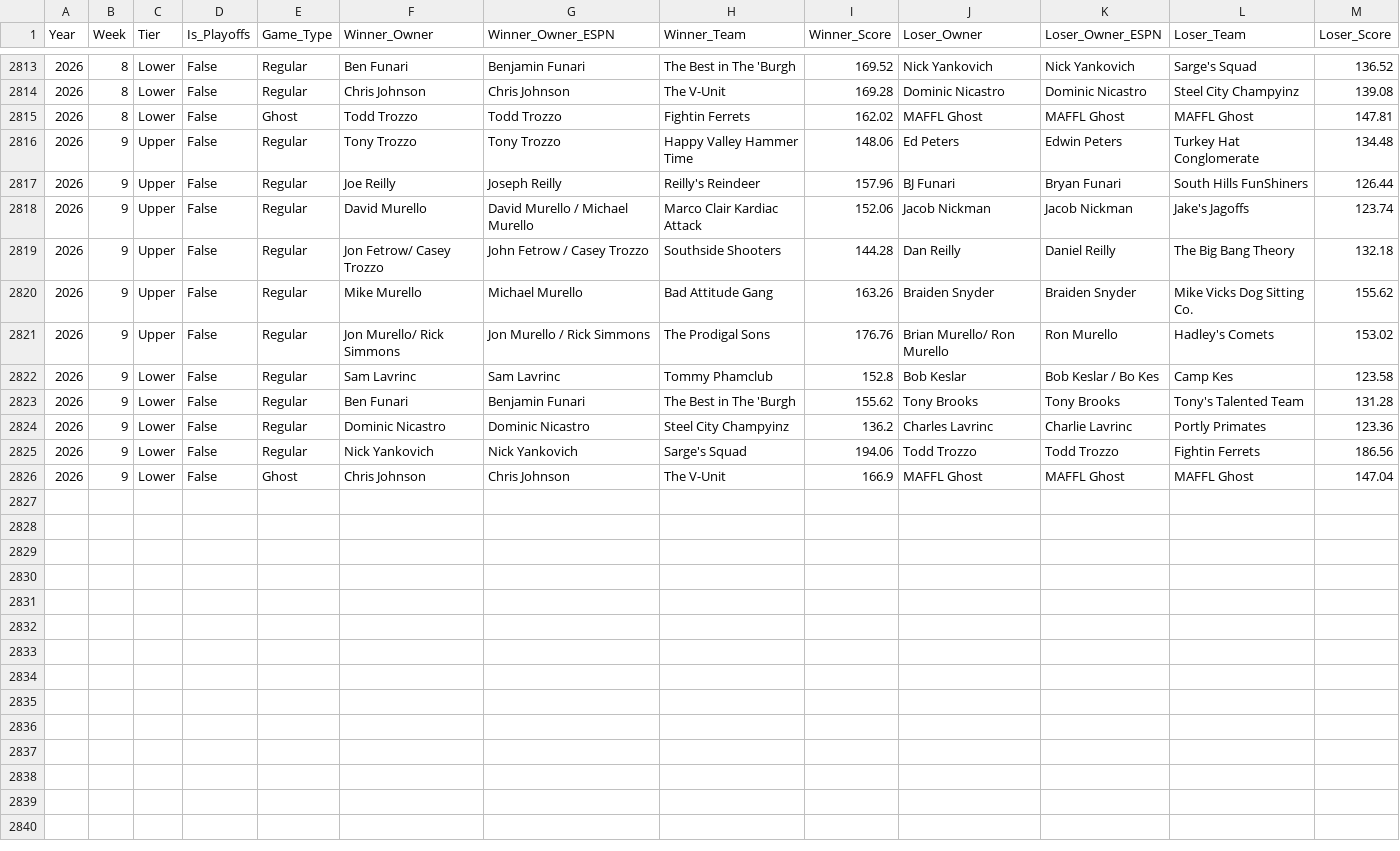
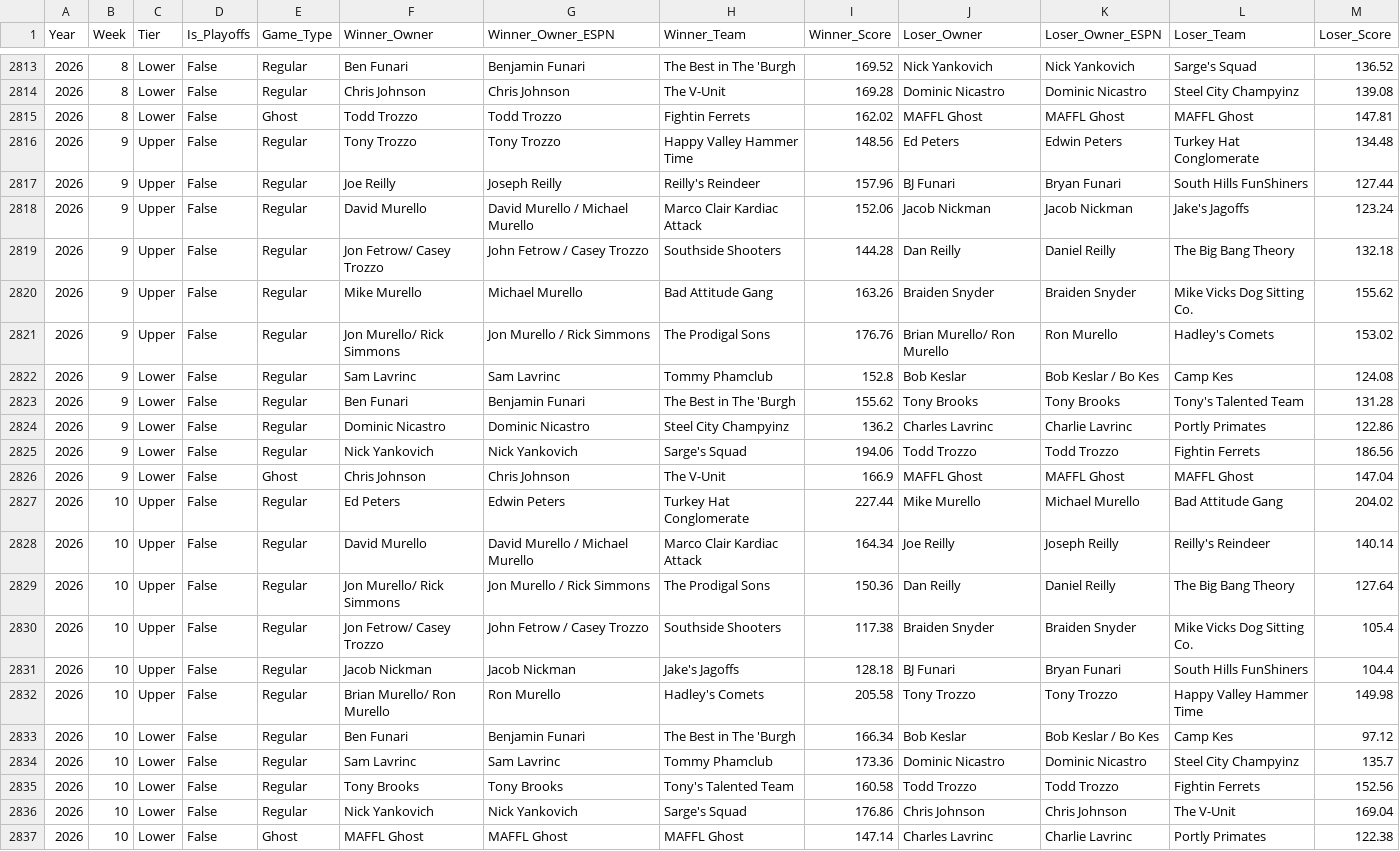
Before and after one commit to maffl-commish/maffl, a CSV file: data/MAFFL_Matchups_Clean.csv, drawn as a sheet; only a part is shown, gaps mark what is left out.

```diff
--- a/data/MAFFL_Matchups_Clean.csv
+++ b/data/MAFFL_Matchups_Clean.csv
@@ -2815,5 +2815,5 @@ Year,Week,Tier,Is_Playoffs,Game_Type,Winner_Owner,Winner_Owner_ESPN,Winner_Team,
 2026,8,Lower,False,Ghost,Todd Trozzo,Todd Trozzo,Fightin Ferrets,162.02,MAFFL Ghost,MAFFL Ghost,MAFFL Ghost,147.81
-2026,9,Upper,False,Regular,Tony Trozzo,Tony Trozzo,Happy Valley Hammer Time,148.06,Ed Peters,Edwin Peters,Turkey Hat Conglomerate,134.48
-2026,9,Upper,False,Regular,Joe Reilly,Joseph Reilly,Reilly's Reindeer,157.96,BJ Funari,Bryan Funari,South Hills FunShiners,126.44
-2026,9,Upper,False,Regular,David Murello,David Murello / Michael Murello,Marco Clair Kardiac Attack,152.06,Jacob Nickman,Jacob Nickman,Jake's Jagoffs,123.74
+2026,9,Upper,False,Regular,Tony Trozzo,Tony Trozzo,Happy Valley Hammer Time,148.56,Ed Peters,Edwin Peters,Turkey Hat Conglomerate,134.48
+2026,9,Upper,False,Regular,Joe Reilly,Joseph Reilly,Reilly's Reindeer,157.96,BJ Funari,Bryan Funari,South Hills FunShiners,127.44
+2026,9,Upper,False,Regular,David Murello,David Murello / Michael Murello,Marco Clair Kardiac Attack,152.06,Jacob Nickman,Jacob Nickman,Jake's Jagoffs,123.24
 2026,9,Upper,False,Regular,Jon Fetrow/ Casey Trozzo,John Fetrow / Casey Trozzo,Southside Shooters,144.28,Dan Reilly,Daniel Reilly,The Big Bang Theory,132.18
@@ -2821,6 +2821,17 @@ Year,Week,Tier,Is_Playoffs,Game_Type,Winner_Owner,Winner_Owner_ESPN,Winner_Team,
 2026,9,Upper,False,Regular,Jon Murello/ Rick Simmons,Jon Murello / Rick Simmons,The Prodigal Sons,176.76,Brian Murello/ Ron Murello,Ron Murello,Hadley's Comets,153.02
-2026,9,Lower,False,Regular,Sam Lavrinc,Sam Lavrinc,Tommy Phamclub,152.8,Bob Keslar,Bob Keslar / Bo Kes,Camp Kes,123.58
+2026,9,Lower,False,Regular,Sam Lavrinc,Sam Lavrinc,Tommy Phamclub,152.8,Bob Keslar,Bob Keslar / Bo Kes,Camp Kes,124.08
 2026,9,Lower,False,Regular,Ben Funari,Benjamin Funari,The Best in The 'Burgh,155.62,Tony Brooks,Tony Brooks,Tony's Talented Team,131.28
-2026,9,Lower,False,Regular,Dominic Nicastro,Dominic Nicastro,Steel City Champyinz,136.2,Charles Lavrinc,Charlie Lavrinc,Portly Primates,123.36
+2026,9,Lower,False,Regular,Dominic Nicastro,Dominic Nicastro,Steel City Champyinz,136.2,Charles Lavrinc,Charlie Lavrinc,Portly Primates,122.86
 2026,9,Lower,False,Regular,Nick Yankovich,Nick Yankovich,Sarge's Squad,194.06,Todd Trozzo,Todd Trozzo,Fightin Ferrets,186.56
 2026,9,Lower,False,Ghost,Chris Johnson,Chris Johnson,The V-Unit,166.9,MAFFL Ghost,MAFFL Ghost,MAFFL Ghost,147.04
+2026,10,Upper,False,Regular,Ed Peters,Edwin Peters,Turkey Hat Conglomerate,227.44,Mike Murello,Michael Murello,Bad Attitude Gang,204.02
+2026,10,Upper,False,Regular,David Murello,David Murello / Michael Murello,Marco Clair Kardiac Attack,164.34,Joe Reilly,Joseph Reilly,Reilly's Reindeer,140.14
+2026,10,Upper,False,Regular,Jon Murello/ Rick Simmons,Jon Murello / Rick Simmons,The Prodigal Sons,150.36,Dan Reilly,Daniel Reilly,The Big Bang Theory,127.64
+2026,10,Upper,False,Regular,Jon Fetrow/ Casey Trozzo,John Fetrow / Casey Trozzo,Southside Shooters,117.38,Braiden Snyder,Braiden Snyder,Mike Vicks Dog Sitting Co.,105.4
+2026,10,Upper,False,Regular,Jacob Nickman,Jacob Nickman,Jake's Jagoffs,128.18,BJ Funari,Bryan Funari,South Hills FunShiners,104.4
+2026,10,Upper,False,Regular,Brian Murello/ Ron Murello,Ron Murello,Hadley's Comets,205.58,Tony Trozzo,Tony Trozzo,Happy Valley Hammer Time,149.98
+2026,10,Lower,False,Regular,Ben Funari,Benjamin Funari,The Best in The 'Burgh,166.34,Bob Keslar,Bob Keslar / Bo Kes,Camp Kes,97.12
+2026,10,Lower,False,Regular,Sam Lavrinc,Sam Lavrinc,Tommy Phamclub,173.36,Dominic Nicastro,Dominic Nicastro,Steel City Champyinz,135.7
+2026,10,Lower,False,Regular,Tony Brooks,Tony Brooks,Tony's Talented Team,160.58,Todd Trozzo,Todd Trozzo,Fightin Ferrets,152.56
+2026,10,Lower,False,Regular,Nick Yankovich,Nick Yankovich,Sarge's Squad,176.86,Chris Johnson,Chris Johnson,The V-Unit,169.04
+2026,10,Lower,False,Ghost,MAFFL Ghost,MAFFL Ghost,MAFFL Ghost,147.14,Charles Lavrinc,Charlie Lavrinc,Portly Primates,122.38
```
Also changed, not shown: data/MAFFL_Matchups_NoConsolation.csv, data/MAFFL_Points_AllTime.csv, 7 other files.
